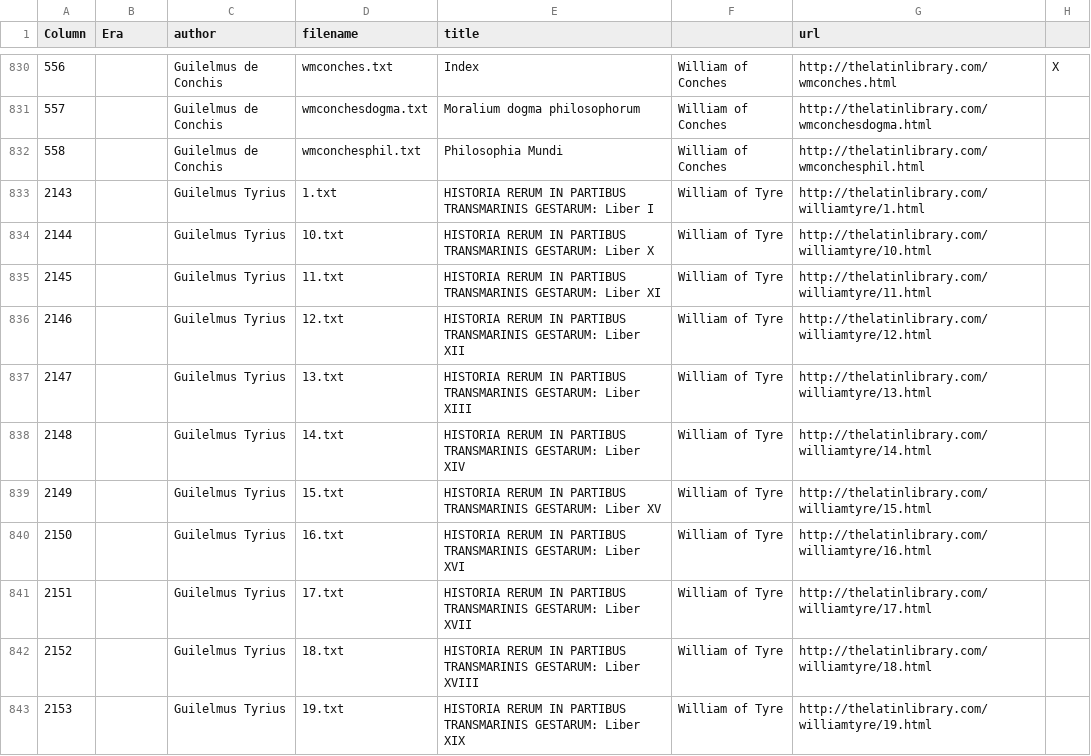
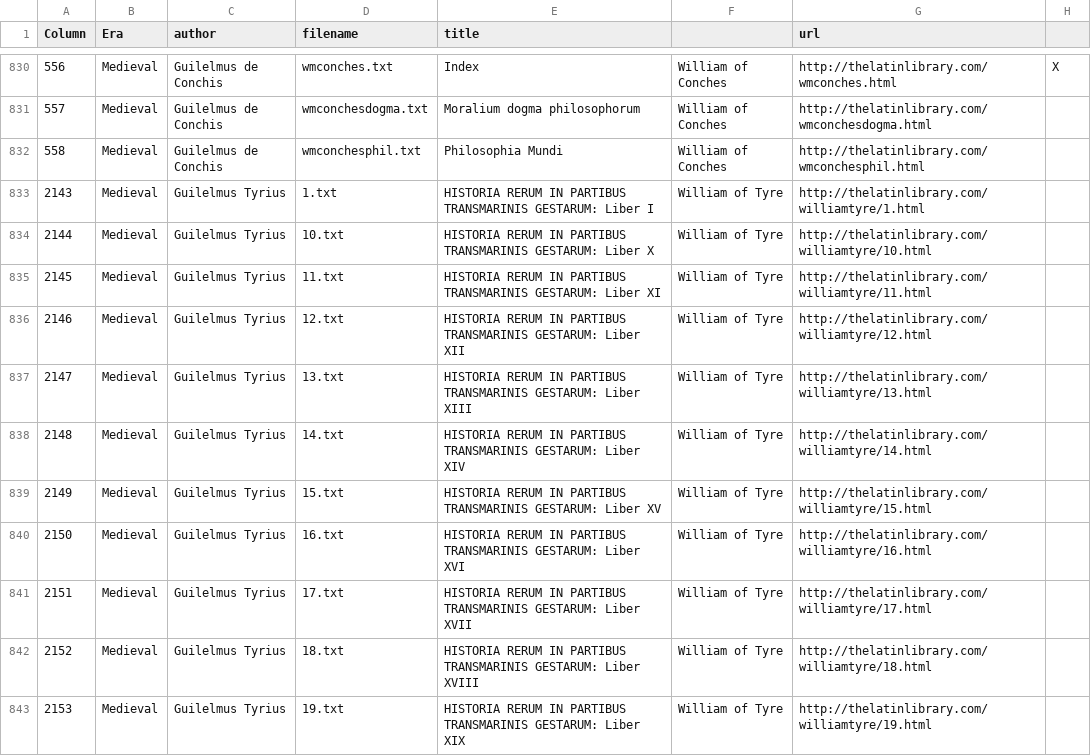
Before and after one commit to sjhuskey/latin_text_latin_library, a CSV file: staging_data-1-2017-06-23.csv, drawn as a sheet; only a part is shown, gaps mark what is left out; the diff covers the shown part only; the diff names each change by its address in the sheet, - before the commit and + after, or states it on an @@ line.

```diff
--- a/staging_data-1-2017-06-23.csv
+++ b/staging_data-1-2017-06-23.csv
-B830:B843 (Era): (empty)
+B830:B843 (Era): Medieval
```
Also changed, not shown: 139 edited cells elsewhere in this file.
